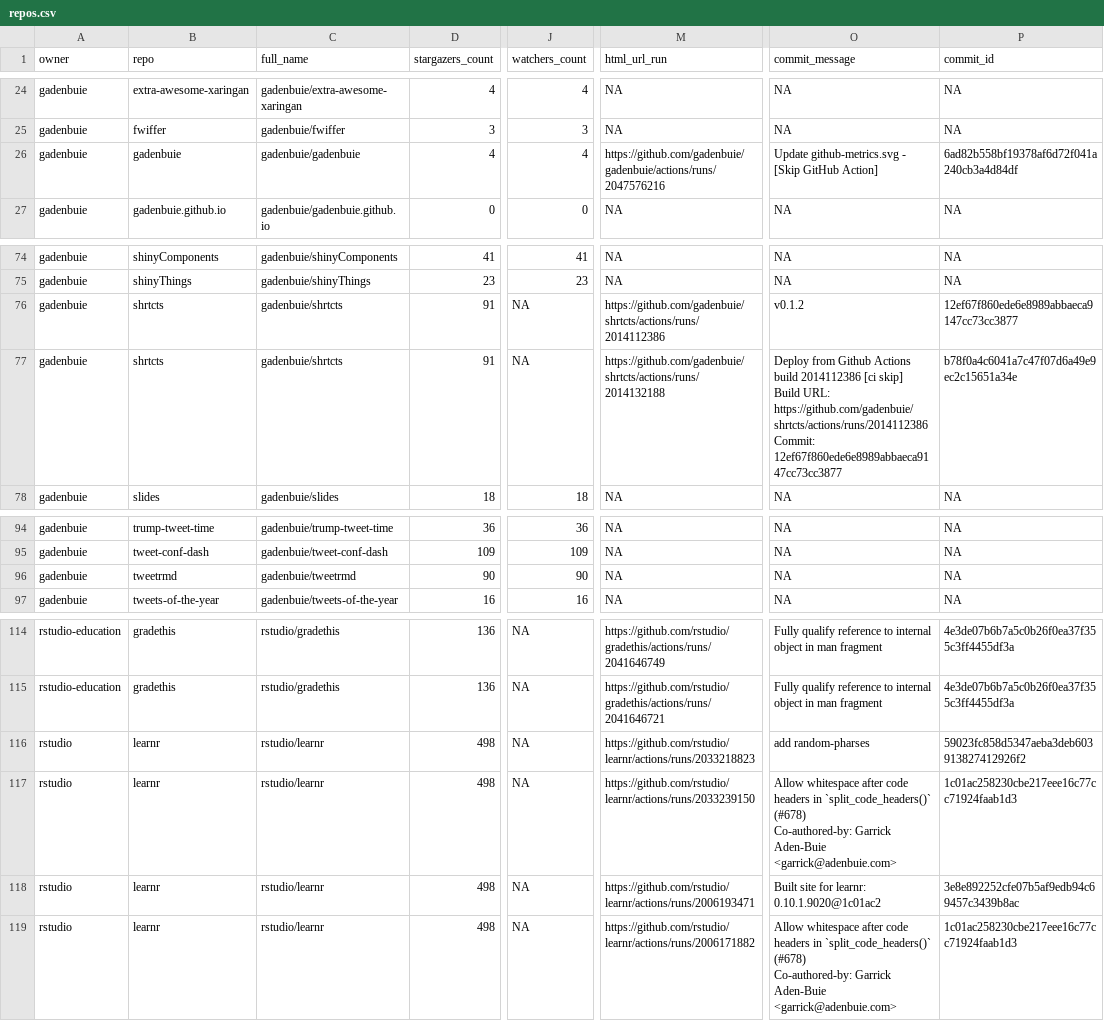
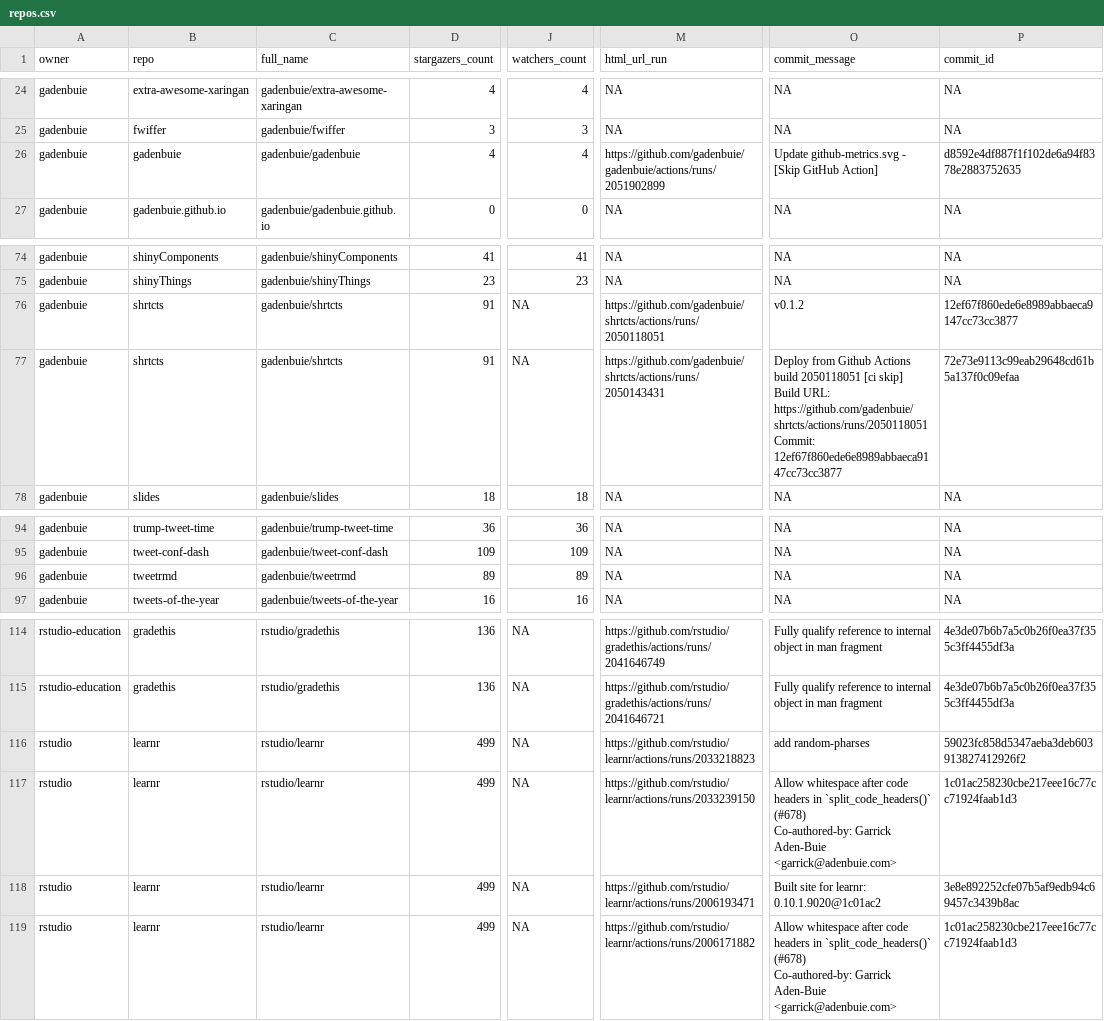
Before and after one commit to andrewcstewart/gha-dashboard, a CSV file: repos.csv, drawn as a sheet; only a part is shown, gaps mark what is left out; ↵ is a line break in a cell; the diff covers the shown part only; the diff names each change by its address in the sheet, - before the commit and + after, or states it on an @@ line.

```diff
--- a/repos.csv
+++ b/repos.csv
-M26 (html_url_run): https://github.com/gadenbuie/gadenbuie/actions/runs/2047576216
+M26 (html_url_run): https://github.com/gadenbuie/gadenbuie/actions/runs/2051902899
-P26 (commit_id): 6ad82b558bf19378af6d72f041a240cb3a4d84df
+P26 (commit_id): d8592e4df887f1f102de6a94f8378e2883752635
-M76 (html_url_run): https://github.com/gadenbuie/shrtcts/actions/runs/2014112386
+M76 (html_url_run): https://github.com/gadenbuie/shrtcts/actions/runs/2050118051
-M77 (html_url_run): https://github.com/gadenbuie/shrtcts/actions/runs/2014132188
+M77 (html_url_run): https://github.com/gadenbuie/shrtcts/actions/runs/2050143431
-O77 (commit_message): …Actions build 2014112386 [ci skip] ↵ Build URL: https://github.com/gadenbuie/shrtcts/actions/runs/2014112386 ↵ Commit: 12ef67f860ede6e8989abbaeca9147cc73cc3877
+O77 (commit_message): …Actions build 2050118051 [ci skip] ↵ Build URL: https://github.com/gadenbuie/shrtcts/actions/runs/2050118051 ↵ Commit: 12ef67f860ede6e8989abbaeca9147cc73cc3877
-P77 (commit_id): b78f0a4c6041a7c47f07d6a49e9ec2c15651a34e
+P77 (commit_id): 72e73e9113c99eab29648cd61b5a137f0c09efaa
-D96 (stargazers_count): 90
+D96 (stargazers_count): 89
-J96 (watchers_count): 90
+J96 (watchers_count): 89
-D116:D119 (stargazers_count): 498
+D116:D119 (stargazers_count): 499
```
Also changed, not shown: 22 edited cells elsewhere in this file, 1 other file.
